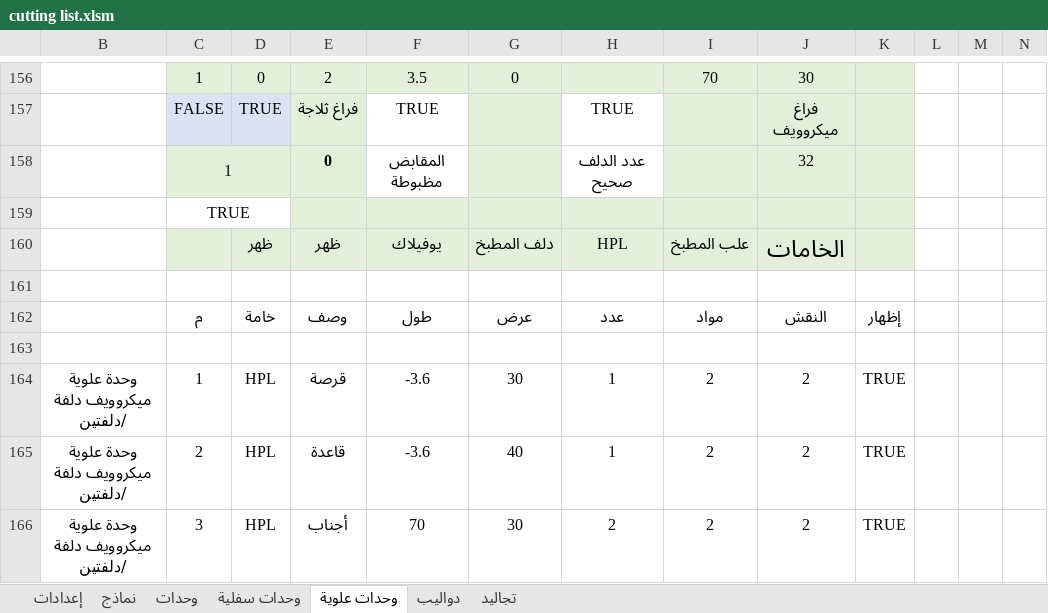
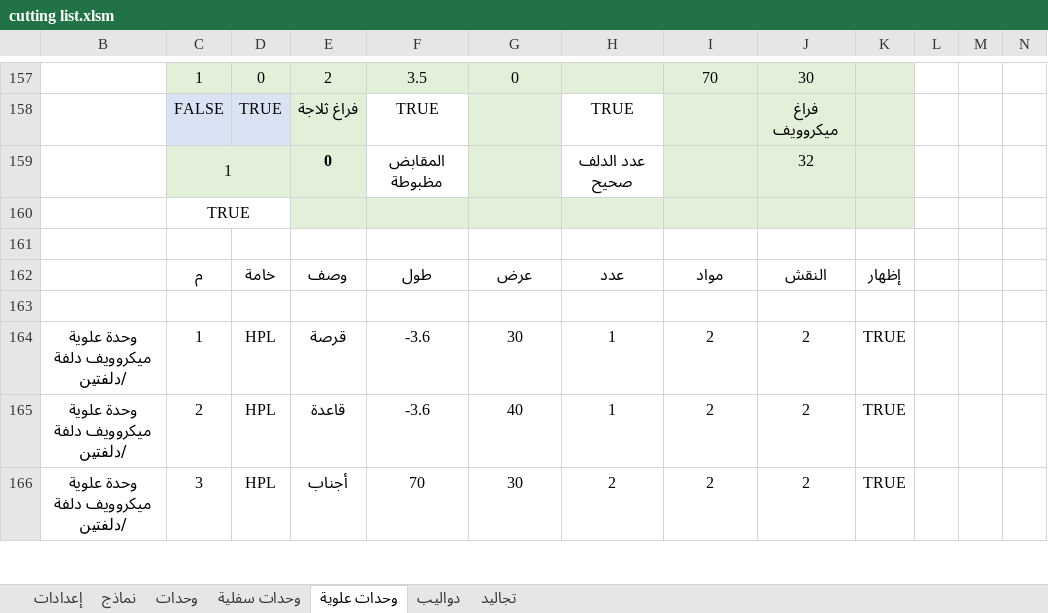
Before and after one commit to ahmed-elbehairy7/dwedar-cutting-list, an Excel workbook: cutting list.xlsm, sheet وحدات علوية, drawn as a sheet; only a part is shown, gaps mark what is left out; values as stored, in another font and other column widths than the file's, no borders; charts and pictures and conditional formats not drawn; removed rows and columns are numbered as before the commit, all else as after; the diff covers the shown part only; the diff names each change by its address in the sheet, - before the commit and + after, or states it on an @@ line.

```diff
--- a/cutting list.xlsm (sheet وحدات علوية)
+++ b/cutting list.xlsm (sheet وحدات علوية)
-row 160:  |  | ظهر | ظهر | يوفيلاك | دلف المطبخ | HPL | علب المطبخ | الخامات
```
Also changed, not shown: 11 added rows and 10 removed rows elsewhere in this sheet, formulas that keep their value.
